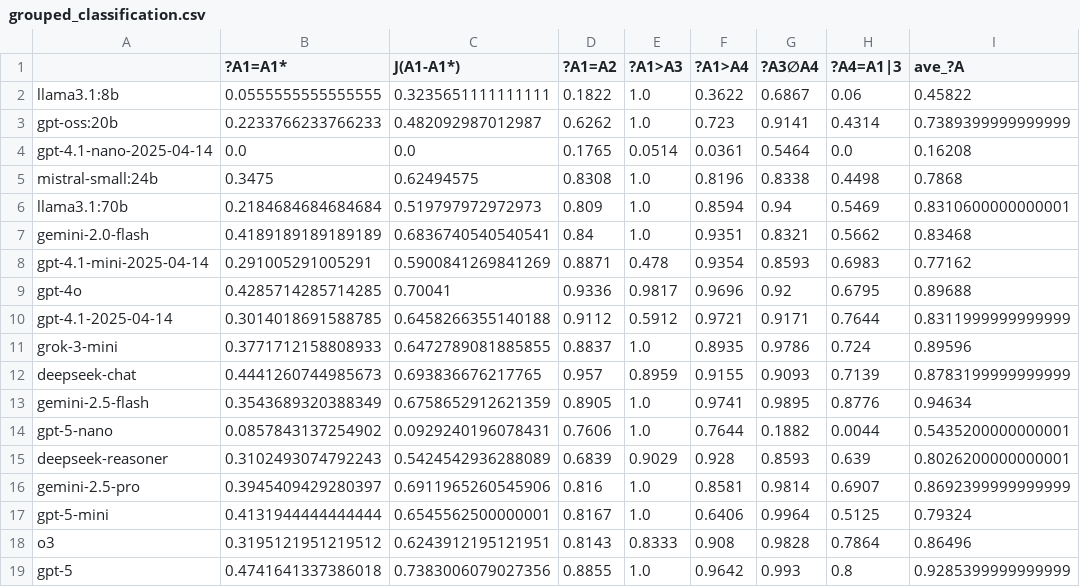
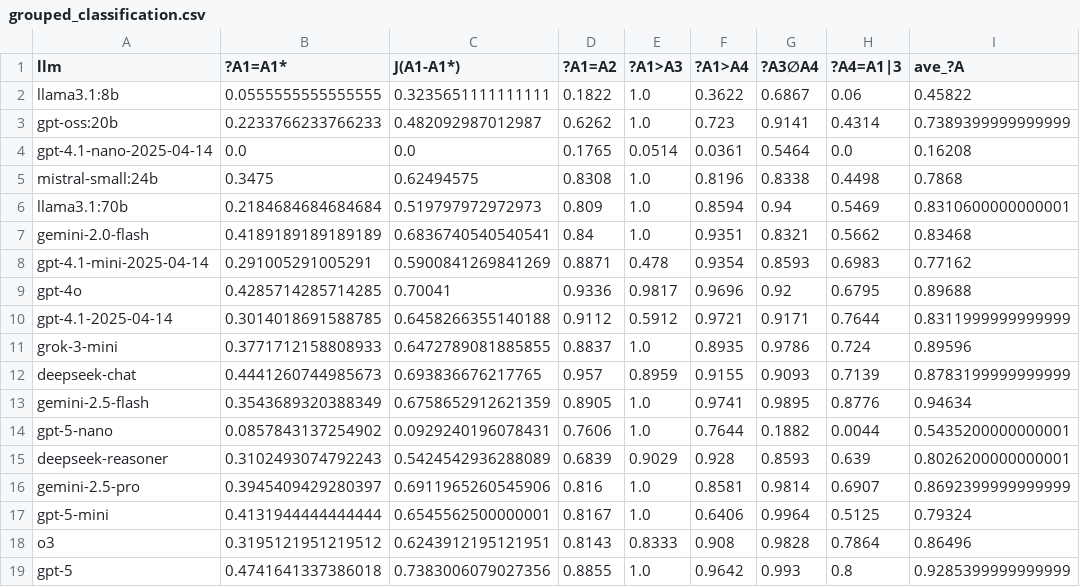
Before and after one commit to GabrieleT0/Answer-Set-Consistency-of-LLMs-For-QA, a CSV file: output/grouped_classification.csv, drawn as a sheet; only a part is shown; the diff names each change by its address in the sheet, - before the commit and + after, or states it on an @@ line.

```diff
--- a/output/grouped_classification.csv
+++ b/output/grouped_classification.csv
-A1: (empty)
+A1: llm
```
Also changed, not shown: output/grouped_fixing.csv, output/grouped_zero-shot.csv, 25 other files.
